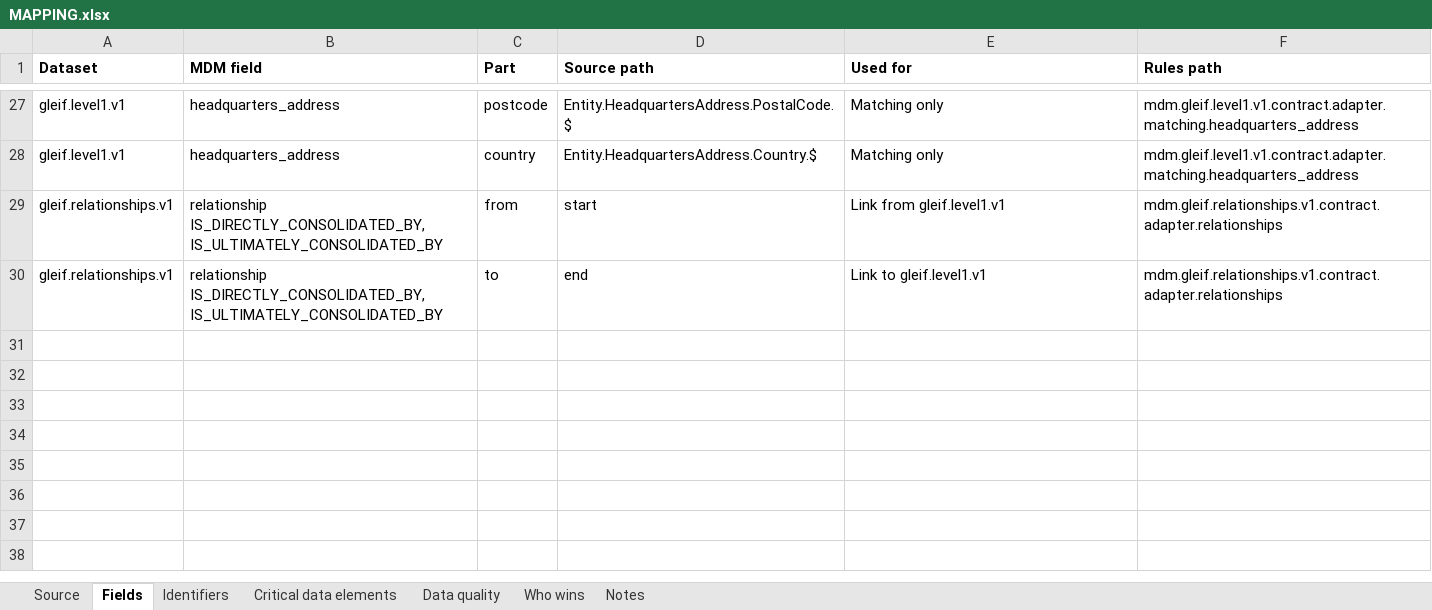
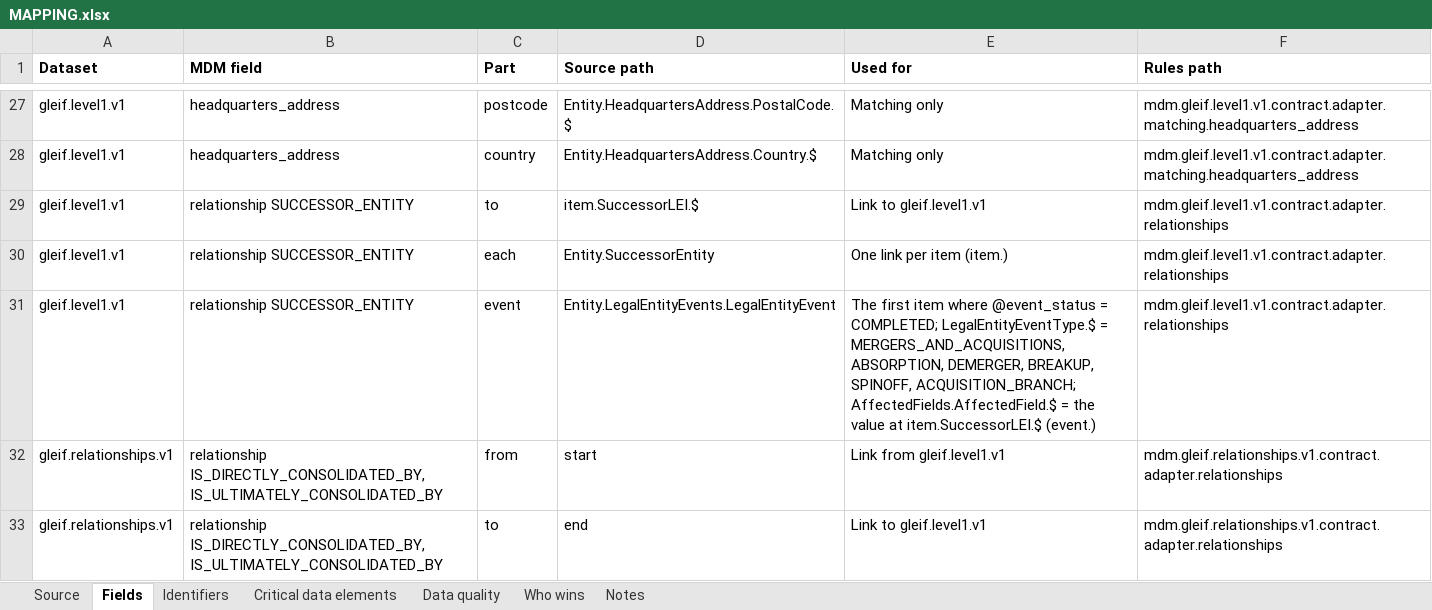
Before and after one commit to paulananth/edgartools-platform, an Excel workbook: rules/sources/gleif/MAPPING.xlsx, sheet Fields, drawn as a sheet; only a part is shown, gaps mark what is left out; values as stored, in another font and other column widths than the file's, no borders; the diff names each change by its address in the sheet, - before the commit and + after, or states it on an @@ line.

```diff
--- a/rules/sources/gleif/MAPPING.xlsx (sheet Fields)
+++ b/rules/sources/gleif/MAPPING.xlsx (sheet Fields)
+row 29: gleif.level1.v1 | relationship SUCCESSOR_ENTITY | to | item.SuccessorLEI.$ | Link to gleif.level1.v1 | mdm.gleif.level1.v1.contract.adapter.relationships
+row 30: gleif.level1.v1 | relationship SUCCESSOR_ENTITY | each | Entity.SuccessorEntity | One link per item (item.) | mdm.gleif.level1.v1.contract.adapter.relationships
+row 31: gleif.level1.v1 | relationship SUCCESSOR_ENTITY | event | Entity.LegalEntityEvents.LegalEntityEvent | The first item where @event_status = COMPLETED; LegalEntityEventType.$ = MERGERS_AND_ACQUISITIONS, ABSORPTION, DEMERGER, BREAKUP, SPINOFF, ACQUISITION_BRANCH; AffectedFields.AffectedField.$ = the value at item.SuccessorLEI.$ (event.) | mdm.gleif.level1.v1.contract.adapter.relationships
```
Also changed, not shown: 14 other files.
